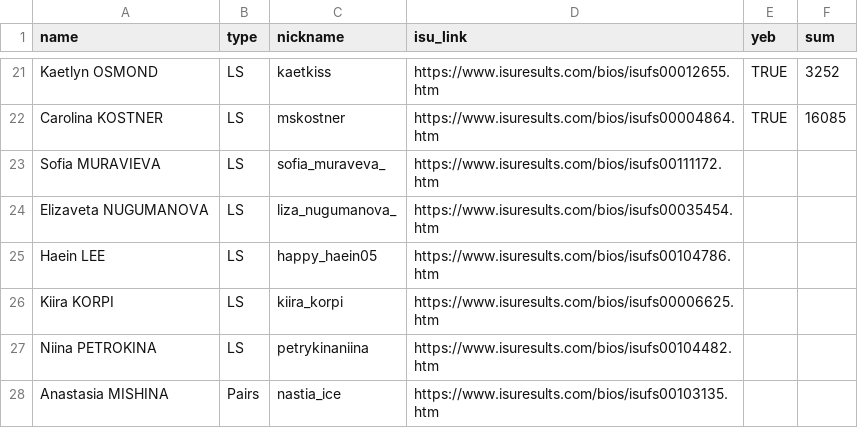
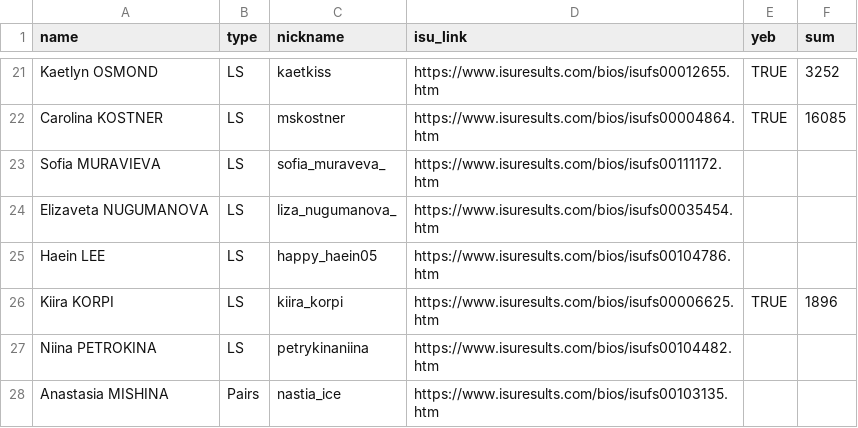
Before and after one commit to vixbi/social_network_project, a CSV file: FS_nicks_links.csv, drawn as a sheet; only a part is shown, gaps mark what is left out.

```diff
--- a/FS_nicks_links.csv
+++ b/FS_nicks_links.csv
@@ -25,3 +25,3 @@ Elizaveta NUGUMANOVA,LS,liza_nugumanova_,https://www.isuresults.com/bios/isufs00
 Haein LEE,LS,happy_haein05,https://www.isuresults.com/bios/isufs00104786.htm,,
-Kiira KORPI,LS,kiira_korpi,https://www.isuresults.com/bios/isufs00006625.htm,,
+Kiira KORPI,LS,kiira_korpi,https://www.isuresults.com/bios/isufs00006625.htm,TRUE,1896
 Niina PETROKINA,LS,petrykinaniina,https://www.isuresults.com/bios/isufs00104482.htm,,
```
Also changed, not shown: 1 other file.
